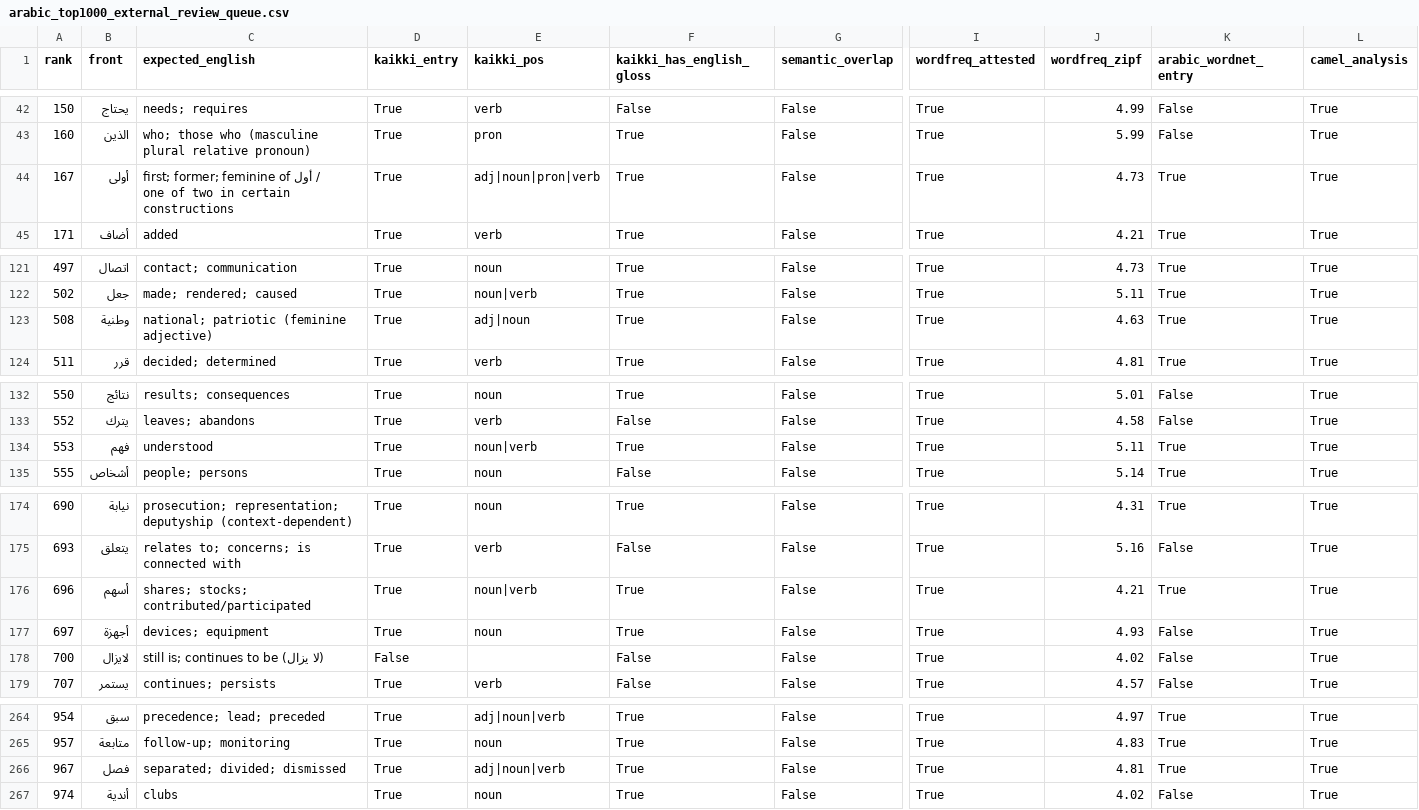
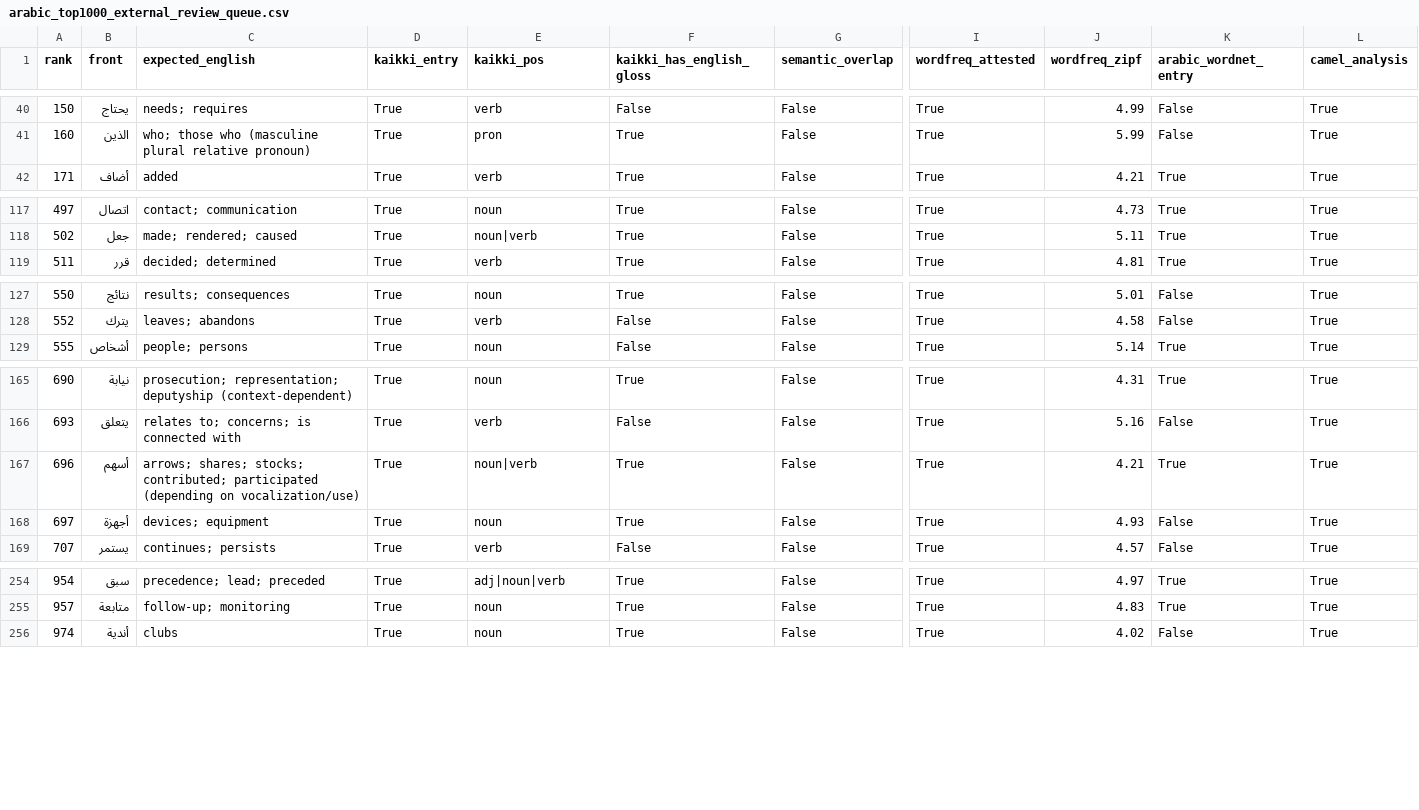
Before and after one commit to ualispublishing/learning, a CSV file: audit/arabic_top1000_external_review_queue.csv, drawn as a sheet; only a part is shown, gaps mark what is left out; removed rows and columns are numbered as before the commit, all else as after; rows hold the shown columns only; the diff covers the shown part only; the diff names each change by its address in the sheet, - before the commit and + after, or states it on an @@ line.

```diff
--- a/audit/arabic_top1000_external_review_queue.csv
+++ b/audit/arabic_top1000_external_review_queue.csv
-row 44: 167 | أولى | first; former; feminine of أول / one of two in certain constructions | True | adj|noun|pron|verb | True | False | True | 4.73 | True | True
-row 123: 508 | وطنية | national; patriotic (feminine adjective) | True | adj|noun | True | False | True | 4.63 | True | True
-row 134: 553 | فهم | understood | True | noun|verb | True | False | True | 5.11 | True | True
-C167 (expected_english): shares; stocks; contributed/participated
+C167 (expected_english): arrows; shares; stocks; contributed; participated (depending on vocalization/use)
-row 178: 700 | لايزال | still is; continues to be (لا يزال) | False |  | False | False | True | 4.02 | False | True
-row 266: 967 | فصل | separated; divided; dismissed | True | adj|noun|verb | True | False | True | 4.81 | True | True
```
Also changed, not shown: 6 removed rows and 15 edited cells elsewhere in this file, audit/arabic_top1000_external_verification.csv, audit/french_top1000_external_review_queue.csv, 6 other files.
